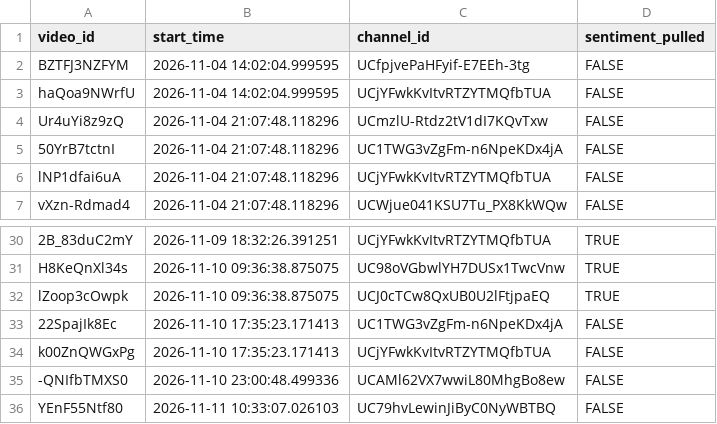
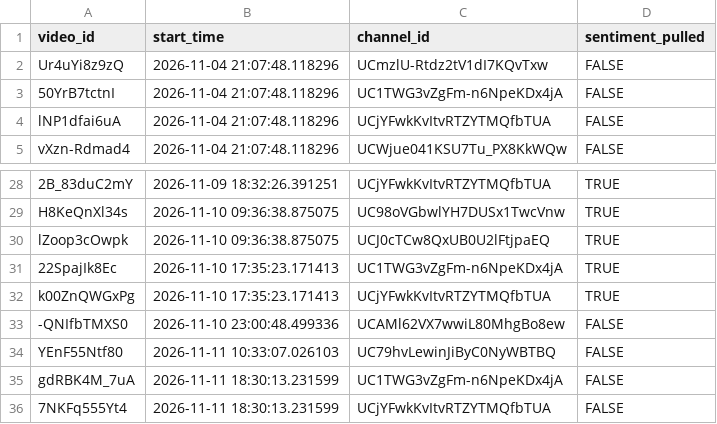
Before and after one commit to efejiroe/influencer-cv, a CSV file: data/active_tracking.csv, drawn as a sheet; only a part is shown, gaps mark what is left out.

```diff
--- a/data/active_tracking.csv
+++ b/data/active_tracking.csv
@@ -1,4 +1,2 @@
 "video_id","start_time","channel_id","sentiment_pulled"
-"BZTFJ3NZFYM","2026-11-04 14:02:04.999595","UCfpjvePaHFyif-E7EEh-3tg",FALSE
-"haQoa9NWrfU","2026-11-04 14:02:04.999595","UCjYFwkKvItvRTZYTMQfbTUA",FALSE
 "Ur4uYi8z9zQ","2026-11-04 21:07:48.118296","UCmzlU-Rtdz2tV1dI7KQvTxw",FALSE
@@ -32,5 +30,7 @@
 "lZoop3cOwpk","2026-11-10 09:36:38.875075","UCJ0cTCw8QxUB0U2lFtjpaEQ",TRUE
-"22SpajIk8Ec","2026-11-10 17:35:23.171413","UC1TWG3vZgFm-n6NpeKDx4jA",FALSE
-"k00ZnQWGxPg","2026-11-10 17:35:23.171413","UCjYFwkKvItvRTZYTMQfbTUA",FALSE
+"22SpajIk8Ec","2026-11-10 17:35:23.171413","UC1TWG3vZgFm-n6NpeKDx4jA",TRUE
+"k00ZnQWGxPg","2026-11-10 17:35:23.171413","UCjYFwkKvItvRTZYTMQfbTUA",TRUE
 "-QNIfbTMXS0","2026-11-10 23:00:48.499336","UCAMl62VX7wwiL80MhgBo8ew",FALSE
 "YEnF55Ntf80","2026-11-11 10:33:07.026103","UC79hvLewinJiByC0NyWBTBQ",FALSE
+"gdRBK4M_7uA","2026-11-11 18:30:13.231599","UC1TWG3vZgFm-n6NpeKDx4jA",FALSE
+"7NKFq555Yt4","2026-11-11 18:30:13.231599","UCjYFwkKvItvRTZYTMQfbTUA",FALSE
```
Also changed, not shown: data/channel_video_lookup.csv, 1 other file.
